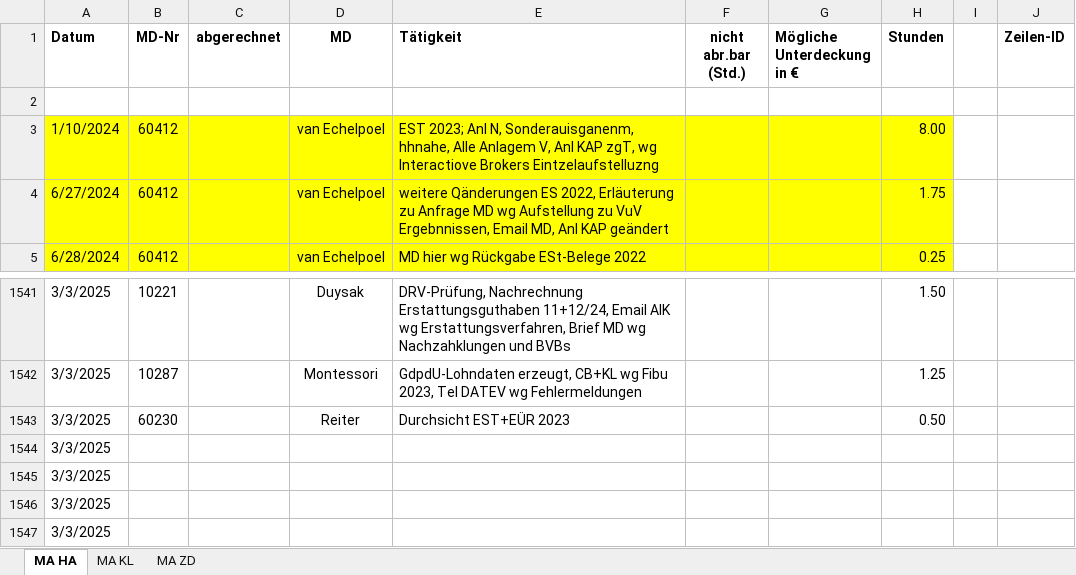
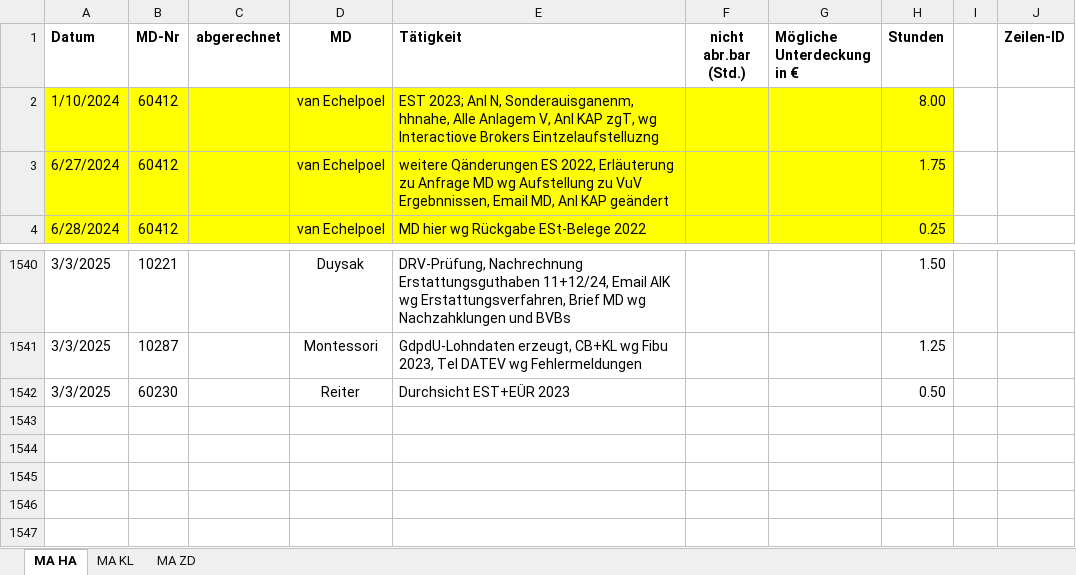
Before and after one commit to Wolle181/HtmXRechnung, an Excel workbook: 10000 Zeiterfassung Kanzlei.xlsm, sheet MA HA, drawn as a sheet; only a part is shown, gaps mark what is left out; values as stored, in another font and other column widths than the file's, no borders; the diff names each change by its address in the sheet, - before the commit and + after, or states it on an @@ line.

```diff
--- a/10000 Zeiterfassung Kanzlei.xlsm (sheet MA HA)
+++ b/10000 Zeiterfassung Kanzlei.xlsm (sheet MA HA)
-row 2: (empty)
-row 1544: 3/3/2025
-row 1545: 3/3/2025
-row 1546: 3/3/2025
-row 1547: 3/3/2025
```
